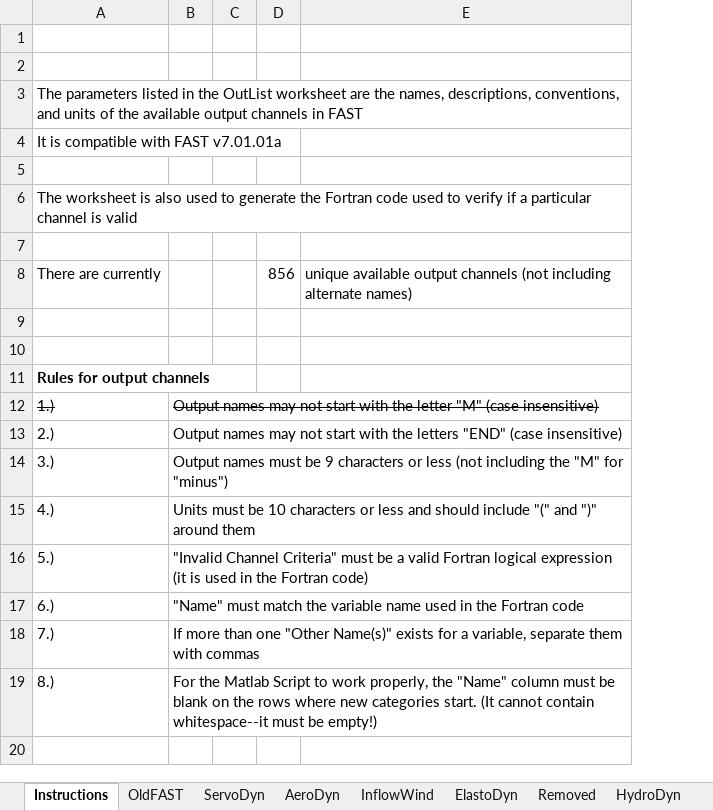
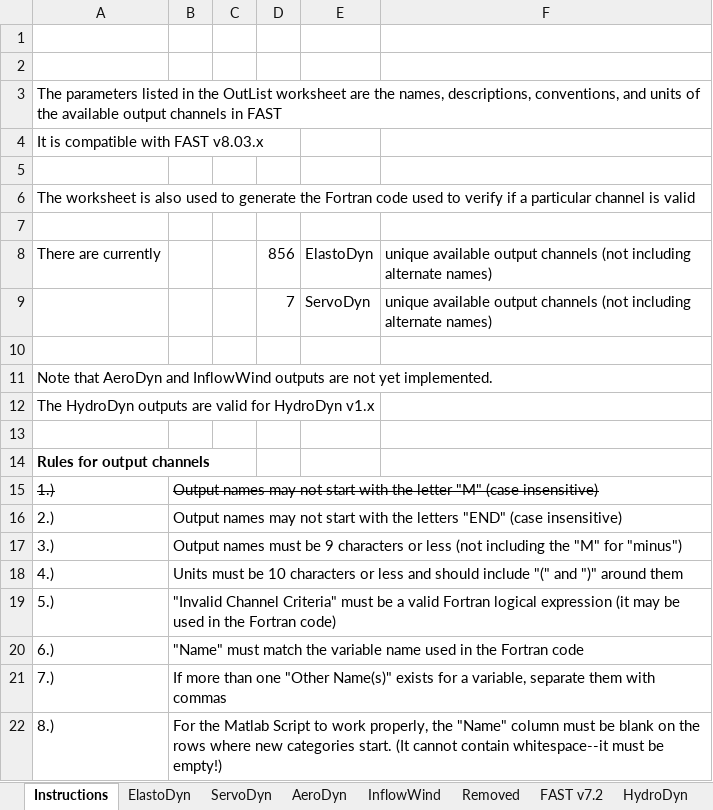
Before and after one commit to old-NWTC/FAST, an Excel workbook: OutListParameters.xlsx, sheet Instructions, drawn as a sheet; values as stored, in another font and other column widths than the file's, no borders; conditional formats not drawn; addresses are those after the commit; the diff names each change by its address in the sheet, - before the commit and + after, or states it on an @@ line.

```diff
--- a/OutListParameters.xlsx (sheet Instructions)
+++ b/OutListParameters.xlsx (sheet Instructions)
-sheet tab: OldFAST
+sheet tab: FAST v7.2
@@ sheet tab order changed: Instructions | ElastoDyn | ServoDyn | AeroDyn | InflowWind | Removed | FAST v7.2 | HydroDyn @@
+column E, row 8: ElastoDyn
-A4: It is compatible with FAST v7.01.01a
+A4: It is compatible with FAST v8.03.x
+row 9:  |  |  | 7 | ServoDyn | unique available output channels (not including alternate names)
+row 11: Note that AeroDyn and InflowWind outputs are not yet implemented.
+row 12: The HydroDyn outputs are valid for HydroDyn v1.x
-B19: …expression (it is used in…
+B19: …expression (it may be used in…
```
Also changed, not shown: formulas that keep their value, CertTest/FASTCertTestCases.xlsx, Source/RegistryEntries.xlsx, 41 other files.
